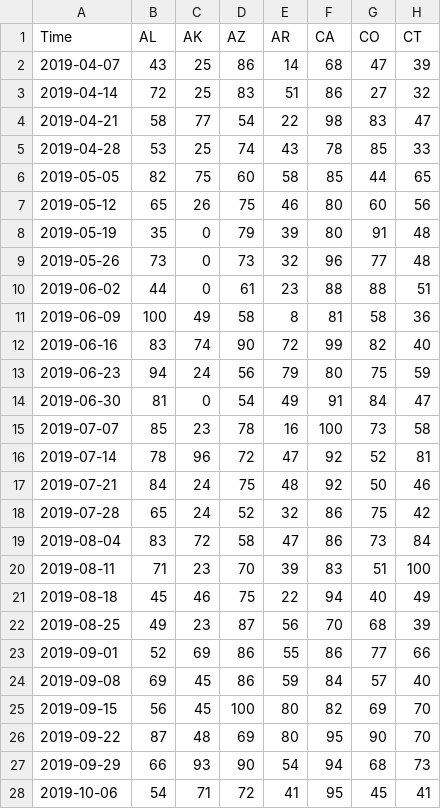
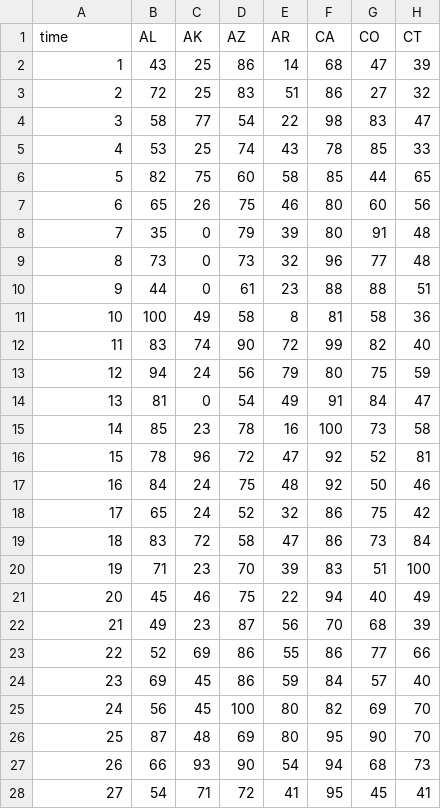
Before and after one commit to nocodeagency/test-code, a CSV file: Google Colab Test sheet - Plastic Surgery.csv, drawn as a sheet; only a part is shown; the diff covers the shown part only; the diff names each change by its address in the sheet, - before the commit and + after, or states it on an @@ line.

Commit message:
Add files via upload

```diff
--- a/Google Colab Test sheet - Plastic Surgery.csv
+++ b/Google Colab Test sheet - Plastic Surgery.csv
-A1: Time
+A1: time
-A2 (time): 2019-04-07
+A2 (time): 1
-A3 (time): 2019-04-14
+A3 (time): 2
-A4 (time): 2019-04-21
+A4 (time): 3
-A5 (time): 2019-04-28
+A5 (time): 4
-A6 (time): 2019-05-05
+A6 (time): 5
-A7 (time): 2019-05-12
+A7 (time): 6
-A8 (time): 2019-05-19
+A8 (time): 7
-A9 (time): 2019-05-26
+A9 (time): 8
-A10 (time): 2019-06-02
+A10 (time): 9
-A11 (time): 2019-06-09
+A11 (time): 10
-A12 (time): 2019-06-16
+A12 (time): 11
-A13 (time): 2019-06-23
+A13 (time): 12
-A14 (time): 2019-06-30
+A14 (time): 13
-A15 (time): 2019-07-07
+A15 (time): 14
-A16 (time): 2019-07-14
+A16 (time): 15
-A17 (time): 2019-07-21
+A17 (time): 16
-A18 (time): 2019-07-28
+A18 (time): 17
-A19 (time): 2019-08-04
+A19 (time): 18
-A20 (time): 2019-08-11
+A20 (time): 19
-A21 (time): 2019-08-18
+A21 (time): 20
-A22 (time): 2019-08-25
+A22 (time): 21
-A23 (time): 2019-09-01
+A23 (time): 22
-A24 (time): 2019-09-08
+A24 (time): 23
-A25 (time): 2019-09-15
+A25 (time): 24
-A26 (time): 2019-09-22
+A26 (time): 25
-A27 (time): 2019-09-29
+A27 (time): 26
-A28 (time): 2019-10-06
+A28 (time): 27
```
Also changed, not shown: 25 edited cells elsewhere in this file.
